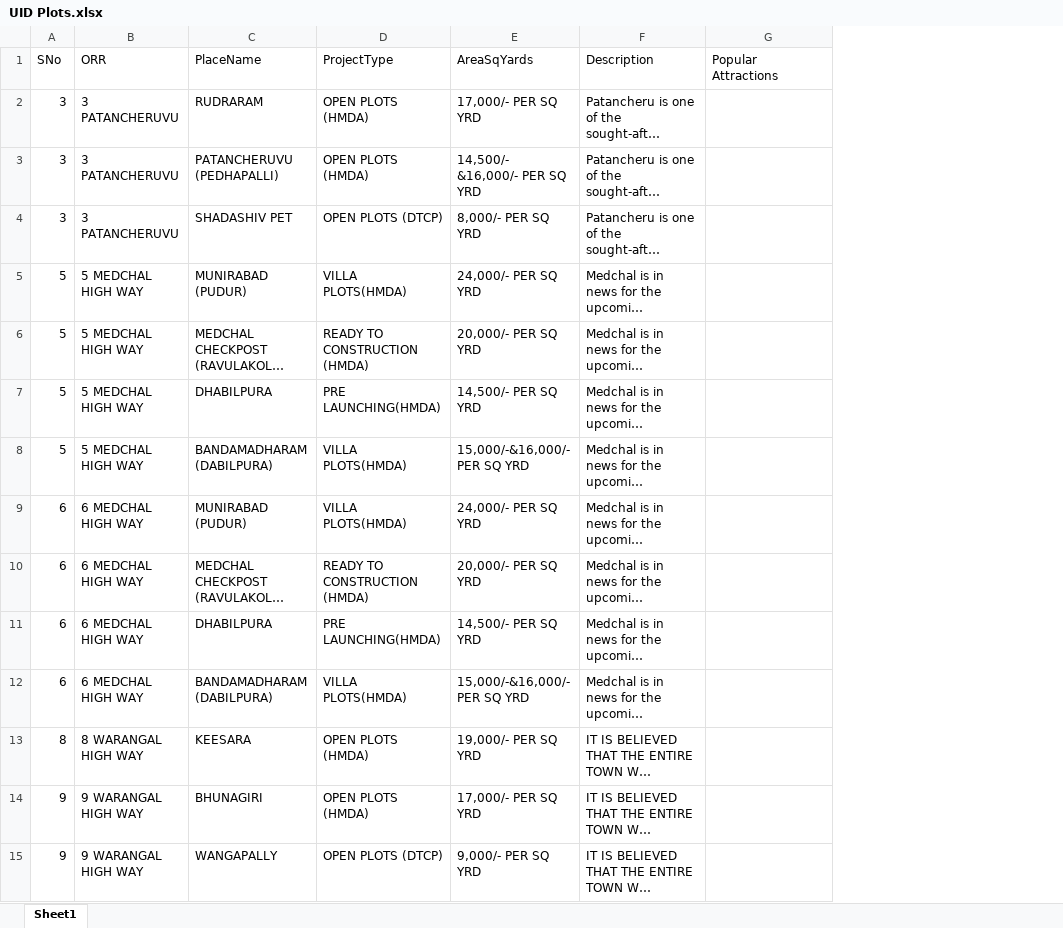
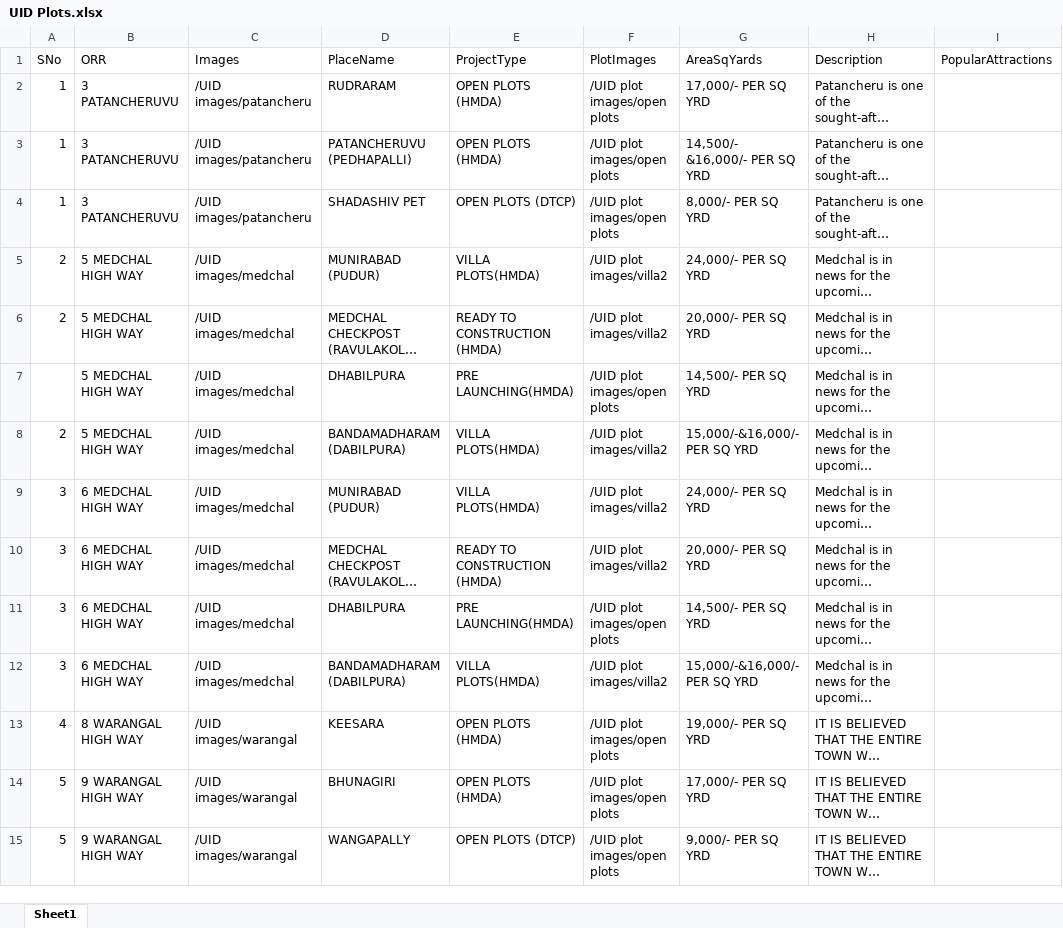
Before and after one commit to kothavishal1/Real-Estate, an Excel workbook: assets/files/UID Plots.xlsx, sheet Sheet1, drawn as a sheet; only a part is shown; long unchanged cells end in …; values as stored, in another font and other column widths than the file's, no borders; addresses are those after the commit; the diff covers the shown part only; the diff names each change by its address in the sheet, - before the commit and + after, or states it on an @@ line.

```diff
--- a/assets/files/UID Plots.xlsx (sheet Sheet1)
+++ b/assets/files/UID Plots.xlsx (sheet Sheet1)
+column C (Images), rows 2-15: /UID images/patancheru | /UID images/patancheru | /UID images/patancheru | /UID images/medchal | /UID images/medchal | /UID images/medchal | /UID images/medchal | /UID images/medchal | /UID images/medchal | /UID images/medchal | /UID images/medchal | /UID images/warangal | /UID images/warangal | /UID images/warangal
+column F (PlotImages), rows 2-15: /UID plot images/open plots | /UID plot images/open plots | /UID plot images/open plots | /UID plot images/villa2 | /UID plot images/villa2 | /UID plot images/open plots | /UID plot images/villa2 | /UID plot images/villa2 | /UID plot images/villa2 | /UID plot images/open plots | /UID plot images/villa2 | /UID plot images/open plots | /UID plot images/open plots | /UID plot images/open plots
-I1: Popular Attractions
+I1: PopularAttractions
-A2:A4 (SNo): 3
+A2:A4 (SNo): 1
-A5:A6 (SNo): 5
+A5:A6 (SNo): 2
-A7 (SNo): 5
+A7 (SNo): (empty)
-A8 (SNo): 5
+A8 (SNo): 2
-A9:A12 (SNo): 6
+A9:A12 (SNo): 3
-A13 (SNo): 8
+A13 (SNo): 4
-A14:A15 (SNo): 9
+A14:A15 (SNo): 5
```
Also changed, not shown: 2 added rows, 2 removed rows and 10 edited cells elsewhere in this sheet, 13 other files.
